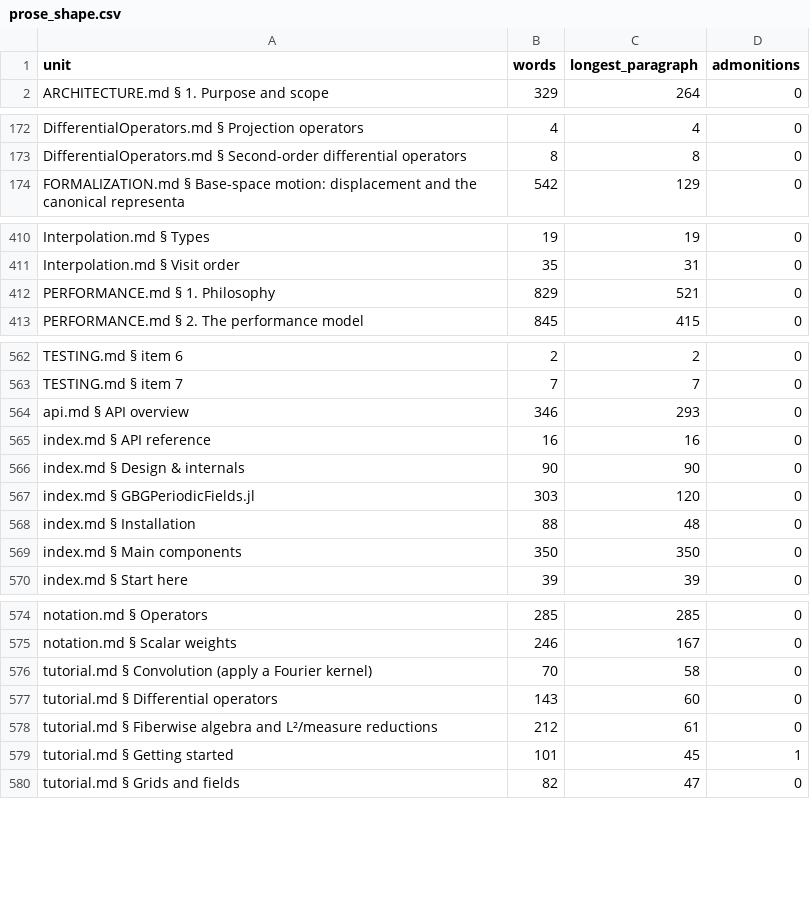
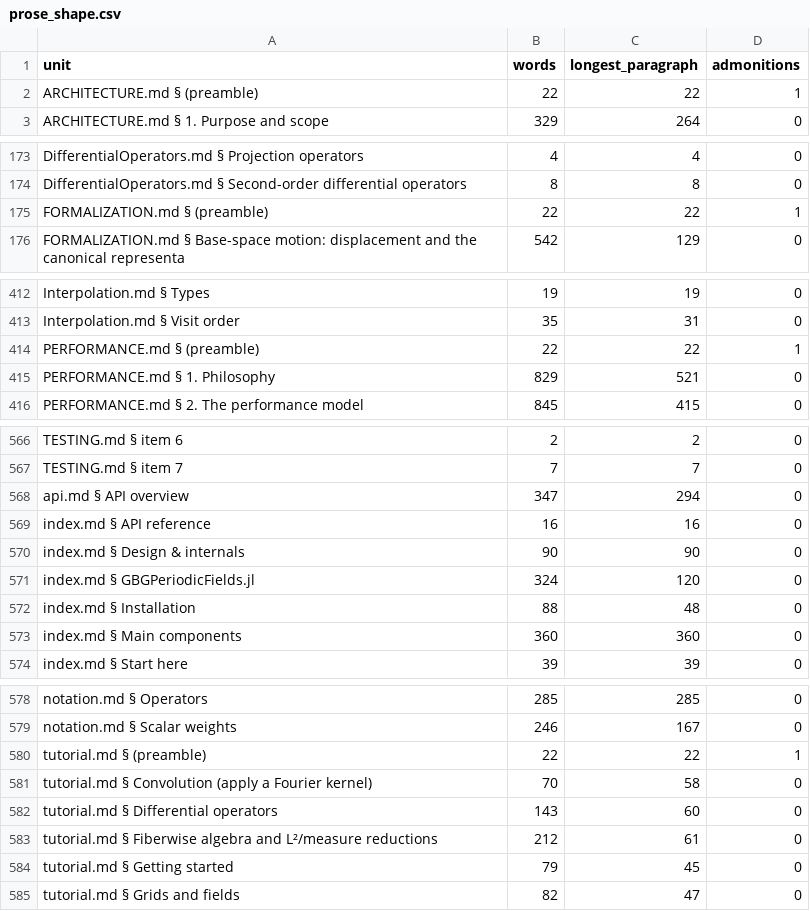
Before and after one commit to GrigorySarnitsky/GBGPeriodicFields.jl, a CSV file: docs/prose_shape.csv, drawn as a sheet; only a part is shown, gaps mark what is left out; the diff covers the shown part only.

```diff
--- a/docs/prose_shape.csv
+++ b/docs/prose_shape.csv
@@ -1,2 +1,3 @@
 unit,words,longest_paragraph,admonitions
+"ARCHITECTURE.md § (preamble)",22,22,1
 "ARCHITECTURE.md § 1. Purpose and scope",329,264,0
@@ -173,2 +174,3 @@ unit,words,longest_paragraph,admonitions
 "DifferentialOperators.md § Second-order differential operators",8,8,0
+"FORMALIZATION.md § (preamble)",22,22,1
 "FORMALIZATION.md § Base-space motion: displacement and the canonical representa",542,129,0
@@ -411,2 +413,3 @@ unit,words,longest_paragraph,admonitions
 "Interpolation.md § Visit order",35,31,0
+"PERFORMANCE.md § (preamble)",22,22,1
 "PERFORMANCE.md § 1. Philosophy",829,521,0
@@ -563,8 +567,8 @@ unit,words,longest_paragraph,admonitions
 "TESTING.md § item 7",7,7,0
-"api.md § API overview",346,293,0
+"api.md § API overview",347,294,0
 "index.md § API reference",16,16,0
 "index.md § Design & internals",90,90,0
-"index.md § GBGPeriodicFields.jl",303,120,0
+"index.md § GBGPeriodicFields.jl",324,120,0
 "index.md § Installation",88,48,0
-"index.md § Main components",350,350,0
+"index.md § Main components",360,360,0
 "index.md § Start here",39,39,0
@@ -575,2 +579,3 @@ unit,words,longest_paragraph,admonitions
 "notation.md § Scalar weights",246,167,0
+"tutorial.md § (preamble)",22,22,1
 "tutorial.md § Convolution (apply a Fourier kernel)",70,58,0
@@ -578,3 +583,3 @@ unit,words,longest_paragraph,admonitions
 "tutorial.md § Fiberwise algebra and L²/measure reductions",212,61,0
-"tutorial.md § Getting started",101,45,1
+"tutorial.md § Getting started",79,45,0
 "tutorial.md § Grids and fields",82,47,0
```
Also changed, not shown: 1 added row and 13 edited cells elsewhere in this file, 9 other files.
